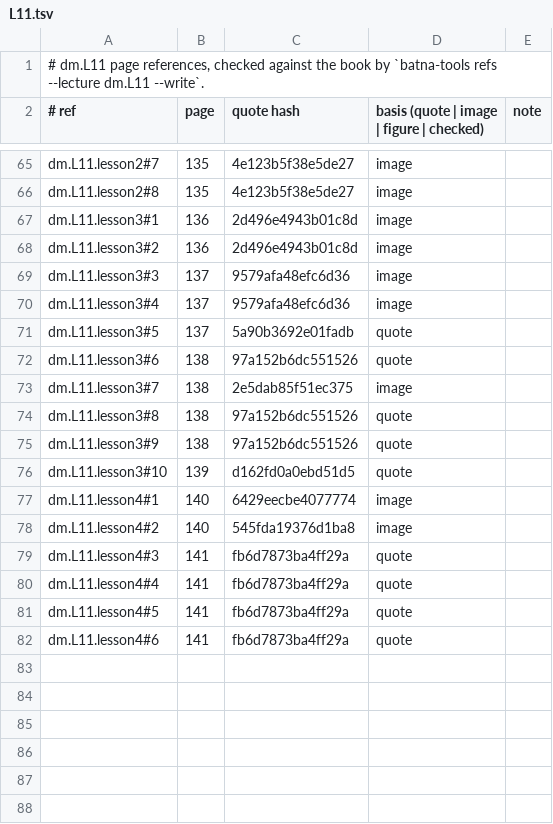
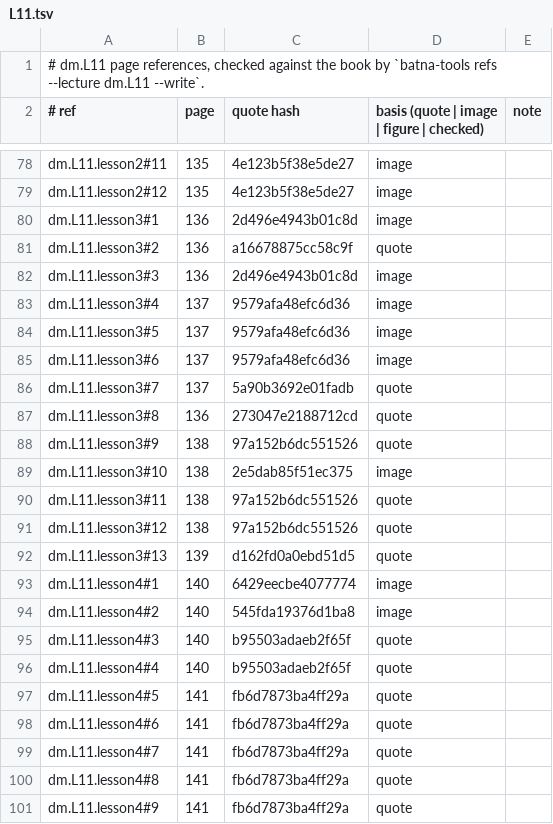
Before and after one commit to MohamedRef/Batna-app, a TSV file: content/book-refs/dm/L11.tsv, drawn as a sheet; only a part is shown, gaps mark what is left out; addresses are those after the commit; the diff covers the shown part only; the diff names each change by its address in the sheet, - before the commit and + after, or states it on an @@ line.

Commit message:
Diabetes L11 lessons: split to five and give every list its reason (#853)
Part of #828, #829. dm.L11 brought to the lesson depth bar; lecture added to content/lesson-skips.yaml.

```diff
--- a/content/book-refs/dm/L11.tsv
+++ b/content/book-refs/dm/L11.tsv
-A78 (# ref): dm.L11.lesson2#7
+A78 (# ref): dm.L11.lesson2#11
-A79 (# ref): dm.L11.lesson2#8
+A79 (# ref): dm.L11.lesson2#12
-C81 (quote hash): 2d496e4943b01c8d
+C81 (quote hash): a16678875cc58c9f
-D81: image
+D81: quote
-B82 (page): 137
+B82 (page): 136
-C82 (quote hash): 9579afa48efc6d36
+C82 (quote hash): 2d496e4943b01c8d
-C84 (quote hash): 5a90b3692e01fadb
+C84 (quote hash): 9579afa48efc6d36
-D84:D85: quote
+D84:D85: image
-B85:B86 (page): 138
+B85:B86 (page): 137
-C85 (quote hash): 97a152b6dc551526
+C85 (quote hash): 9579afa48efc6d36
-C86 (quote hash): 2e5dab85f51ec375
+C86 (quote hash): 5a90b3692e01fadb
-D86: image
+D86: quote
-B87 (page): 138
+B87 (page): 136
-C87 (quote hash): 97a152b6dc551526
+C87 (quote hash): 273047e2188712cd
+row 89: dm.L11.lesson3#10 | 138 | 2e5dab85f51ec375 | image
+row 90: dm.L11.lesson3#11 | 138 | 97a152b6dc551526 | quote
+row 91: dm.L11.lesson3#12 | 138 | 97a152b6dc551526 | quote
-A92 (# ref): dm.L11.lesson3#10
+A92 (# ref): dm.L11.lesson3#13
-B95:B96 (page): 141
+B95:B96 (page): 140
-C95:C96 (quote hash): fb6d7873ba4ff29a
+C95:C96 (quote hash): b95503adaeb2f65f
+row 99: dm.L11.lesson4#7 | 141 | fb6d7873ba4ff29a | quote
+row 100: dm.L11.lesson4#8 | 141 | fb6d7873ba4ff29a | quote
+row 101: dm.L11.lesson4#9 | 141 | fb6d7873ba4ff29a | quote
```
Also changed, not shown: 13 added rows and 17 edited cells elsewhere in this file, 5 other files.
